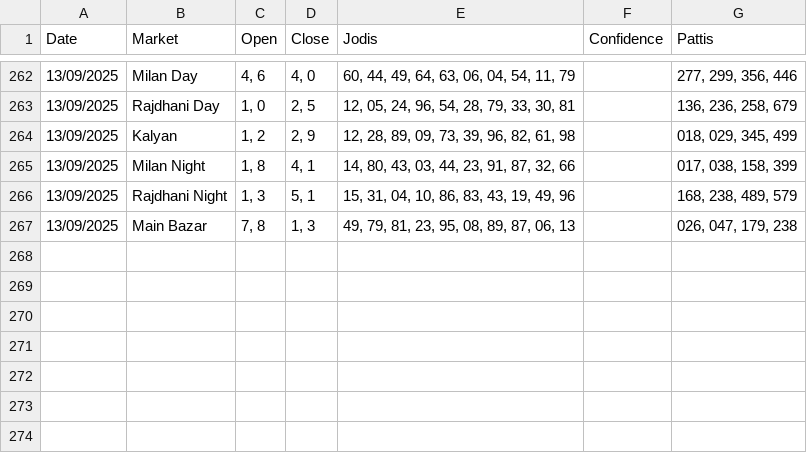
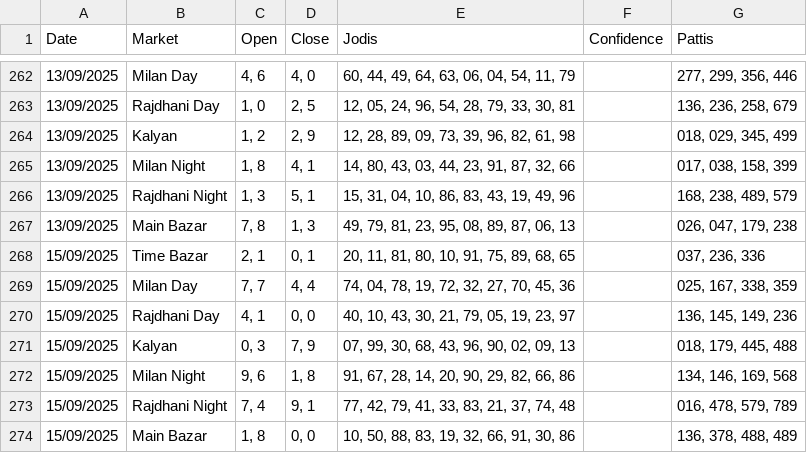
Before and after one commit to Vishalsnw/Kalyan_web, a CSV file: today_ml_prediction.csv, drawn as a sheet; only a part is shown, gaps mark what is left out.

Commit message:
Auto update predictions and accuracy log

```diff
--- a/today_ml_prediction.csv
+++ b/today_ml_prediction.csv
@@ -267 +267,8 @@ Date,Market,Open,Close,Jodis,Confidence,Pattis
 13/09/2025,Main Bazar,"7, 8","1, 3","49, 79, 81, 23, 95, 08, 89, 87, 06, 13",,"026, 047, 179, 238"
+15/09/2025,Time Bazar,"2, 1","0, 1","20, 11, 81, 80, 10, 91, 75, 89, 68, 65",,"037, 236, 336"
+15/09/2025,Milan Day,"7, 7","4, 4","74, 04, 78, 19, 72, 32, 27, 70, 45, 36",,"025, 167, 338, 359"
+15/09/2025,Rajdhani Day,"4, 1","0, 0","40, 10, 43, 30, 21, 79, 05, 19, 23, 97",,"136, 145, 149, 236"
+15/09/2025,Kalyan,"0, 3","7, 9","07, 99, 30, 68, 43, 96, 90, 02, 09, 13",,"018, 179, 445, 488"
+15/09/2025,Milan Night,"9, 6","1, 8","91, 67, 28, 14, 20, 90, 29, 82, 66, 86",,"134, 146, 169, 568"
+15/09/2025,Rajdhani Night,"7, 4","9, 1","77, 42, 79, 41, 33, 83, 21, 37, 74, 48",,"016, 478, 579, 789"
+15/09/2025,Main Bazar,"1, 8","0, 0","10, 50, 88, 83, 19, 32, 66, 91, 30, 86",,"136, 378, 488, 489"
```
